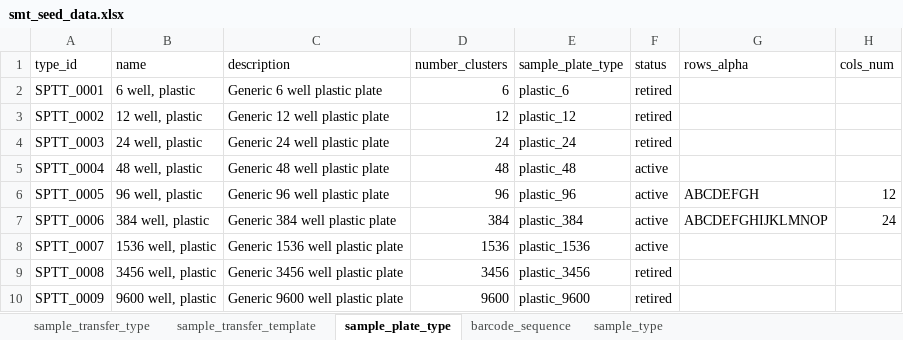
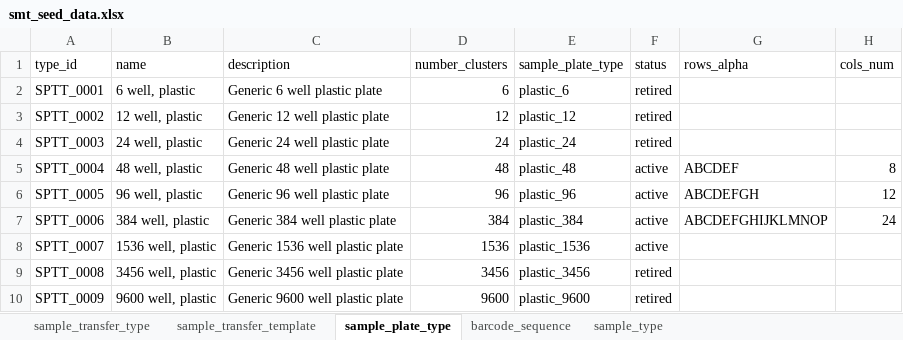
Before and after one commit to twist-jenkins/Sample_Tracker, an Excel workbook: app/seed_data/smt_seed_data.xlsx, sheet sample_plate_type, drawn as a sheet; only a part is shown; values as stored, in another font and other column widths than the file's, no borders; the diff names each change by its address in the sheet, - before the commit and + after, or states it on an @@ line.

Commit message:
Fix for 48-well plates.

```diff
--- a/app/seed_data/smt_seed_data.xlsx (sheet sample_plate_type)
+++ b/app/seed_data/smt_seed_data.xlsx (sheet sample_plate_type)
-G5 (rows_alpha): (empty)
+G5 (rows_alpha): ABCDEF
-H5 (cols_num): (empty)
+H5 (cols_num): 8
```
